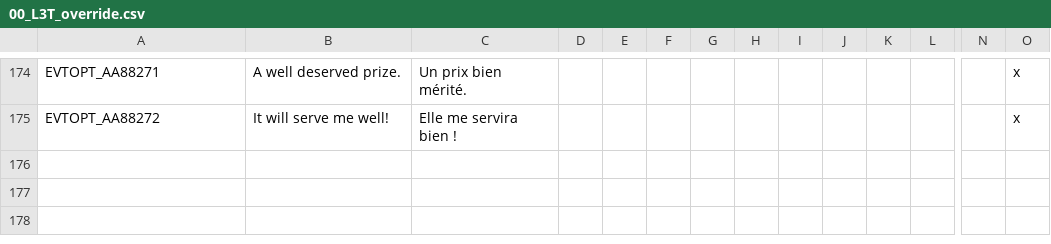
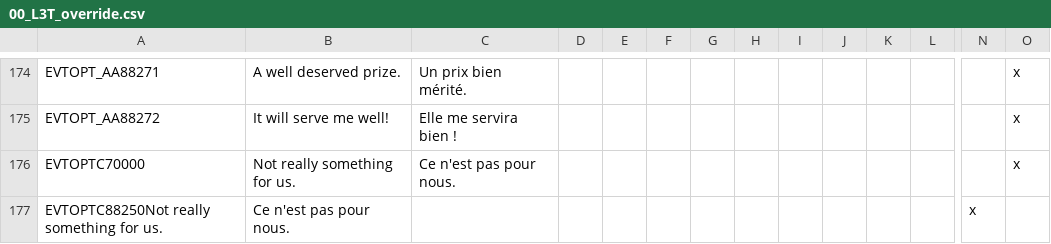
Before and after one commit to ArkoG/L3T, a CSV file: L3T/localisation/00_L3T_override.csv, drawn as a sheet; only a part is shown, gaps mark what is left out; rows hold the shown columns only; the diff names each change by its address in the sheet, - before the commit and + after, or states it on an @@ line.

```diff
--- a/L3T/localisation/00_L3T_override.csv
+++ b/L3T/localisation/00_L3T_override.csv
+row 176: EVTOPTC70000 | Not really something for us. | Ce n'est pas pour nous. |  |  |  |  |  |  |  |  |  |  | x
+row 177: EVTOPTC88250Not really something for us. | Ce n'est pas pour nous. |  |  |  |  |  |  |  |  |  |  | x
```
Also changed, not shown: 2 other files.
